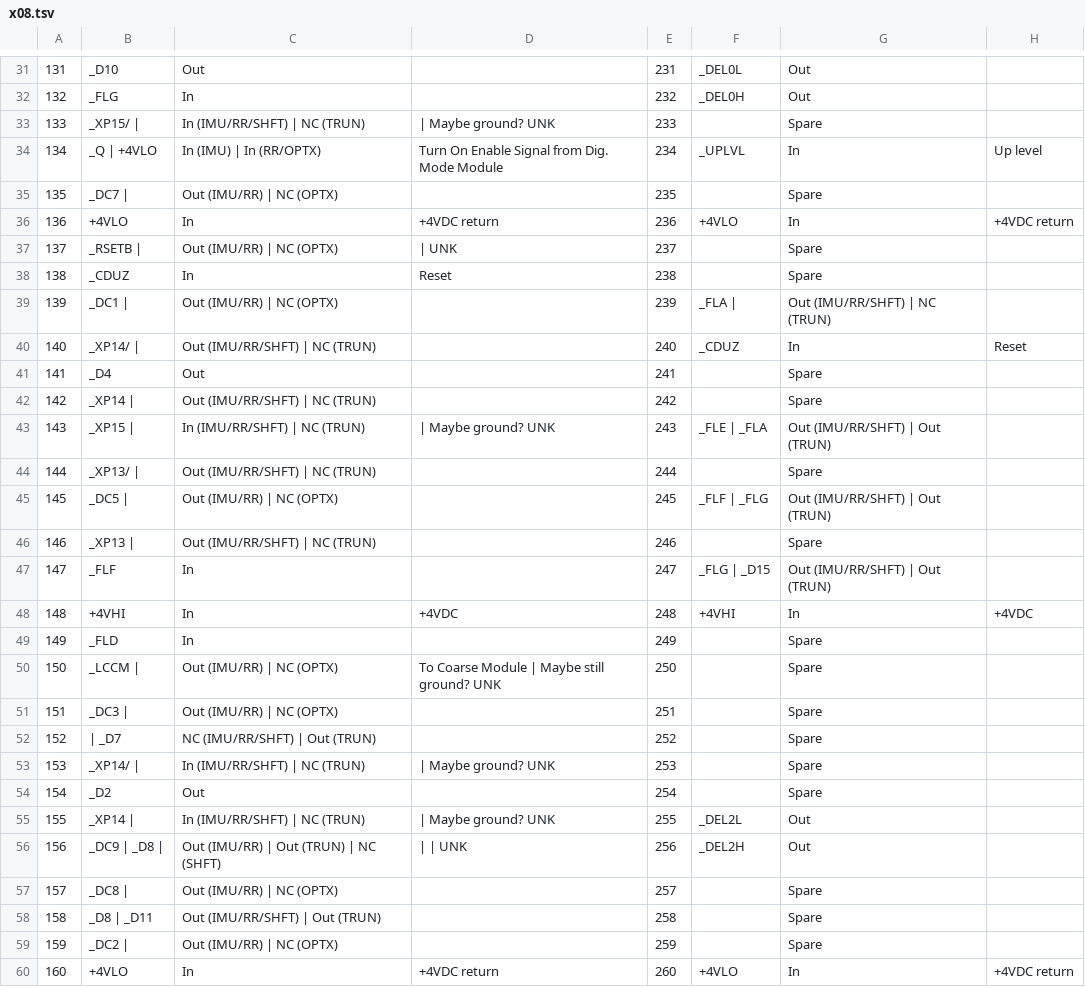
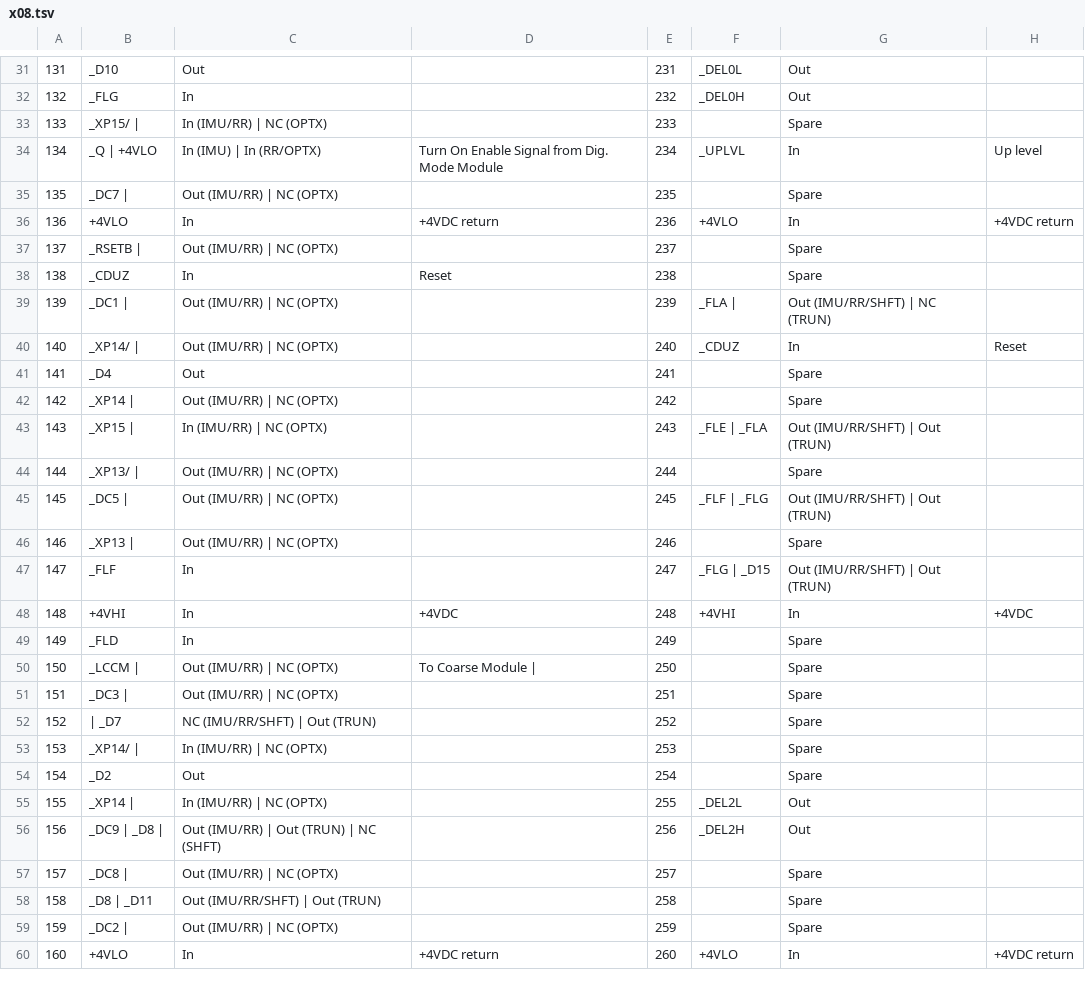
Before and after one commit to thewonderidiot/cdu_pins, a TSV file: tools/x08.tsv, drawn as a sheet; only a part is shown, gaps mark what is left out; the diff covers the shown part only.

```diff
--- a/tools/x08.tsv
+++ b/tools/x08.tsv
@@ -32,3 +32,3 @@
 132	_FLG	In		232	_DEL0H	Out	
-133	_XP15/ | 	In (IMU/RR/SHFT) | NC (TRUN)	| Maybe ground? UNK	233		Spare	
+133	_XP15/ | 	In (IMU/RR) | NC (OPTX)		233		Spare	
 134	_Q | +4VLO	In (IMU) | In (RR/OPTX)	Turn On Enable Signal from Dig. Mode Module	234	_UPLVL	In	Up level
@@ -36,12 +36,12 @@
 136	+4VLO	In	+4VDC return	236	+4VLO	In	+4VDC return
-137	_RSETB | 	Out (IMU/RR) | NC (OPTX)	| UNK	237		Spare	
+137	_RSETB | 	Out (IMU/RR) | NC (OPTX)		237		Spare	
 138	_CDUZ	In	Reset	238		Spare	
 139	_DC1 | 	Out (IMU/RR) | NC (OPTX)		239	_FLA | 	Out (IMU/RR/SHFT) | NC (TRUN)	
-140	_XP14/ | 	Out (IMU/RR/SHFT) | NC (TRUN)		240	_CDUZ	In	Reset
+140	_XP14/ | 	Out (IMU/RR) | NC (OPTX)		240	_CDUZ	In	Reset
 141	_D4	Out		241		Spare	
-142	_XP14 | 	Out (IMU/RR/SHFT) | NC (TRUN)		242		Spare	
-143	_XP15 | 	In (IMU/RR/SHFT) | NC (TRUN)	| Maybe ground? UNK	243	_FLE | _FLA	Out (IMU/RR/SHFT) | Out (TRUN)	
-144	_XP13/ | 	Out (IMU/RR/SHFT) | NC (TRUN)		244		Spare	
+142	_XP14 | 	Out (IMU/RR) | NC (OPTX)		242		Spare	
+143	_XP15 | 	In (IMU/RR) | NC (OPTX)		243	_FLE | _FLA	Out (IMU/RR/SHFT) | Out (TRUN)	
+144	_XP13/ | 	Out (IMU/RR) | NC (OPTX)		244		Spare	
 145	_DC5 | 	Out (IMU/RR) | NC (OPTX)		245	_FLF | _FLG	Out (IMU/RR/SHFT) | Out (TRUN)	
-146	_XP13 | 	Out (IMU/RR/SHFT) | NC (TRUN)		246		Spare	
+146	_XP13 | 	Out (IMU/RR) | NC (OPTX)		246		Spare	
 147	_FLF	In		247	_FLG | _D15	Out (IMU/RR/SHFT) | Out (TRUN)	
@@ -49,9 +49,9 @@
 149	_FLD	In		249		Spare	
-150	_LCCM | 	Out (IMU/RR) | NC (OPTX)	To Coarse Module | Maybe still ground? UNK	250		Spare	
+150	_LCCM | 	Out (IMU/RR) | NC (OPTX)	To Coarse Module | 	250		Spare	
 151	_DC3 | 	Out (IMU/RR) | NC (OPTX)		251		Spare	
 152	 | _D7	NC (IMU/RR/SHFT) | Out (TRUN)		252		Spare	
-153	_XP14/ | 	In (IMU/RR/SHFT) | NC (TRUN)	| Maybe ground? UNK	253		Spare	
+153	_XP14/ | 	In (IMU/RR) | NC (OPTX)		253		Spare	
 154	_D2	Out		254		Spare	
-155	_XP14 | 	In (IMU/RR/SHFT) | NC (TRUN)	| Maybe ground? UNK	255	_DEL2L	Out	
-156	_DC9 | _D8 | 	Out (IMU/RR) | Out (TRUN) | NC (SHFT)	|  |  UNK	256	_DEL2H	Out	
+155	_XP14 | 	In (IMU/RR) | NC (OPTX)		255	_DEL2L	Out	
+156	_DC9 | _D8 | 	Out (IMU/RR) | Out (TRUN) | NC (SHFT)		256	_DEL2H	Out	
 157	_DC8 | 	Out (IMU/RR) | NC (OPTX)		257		Spare	
```
Also changed, not shown: 7 edited cells elsewhere in this file, tools/x01.tsv, tools/x02.tsv, 3 other files.
